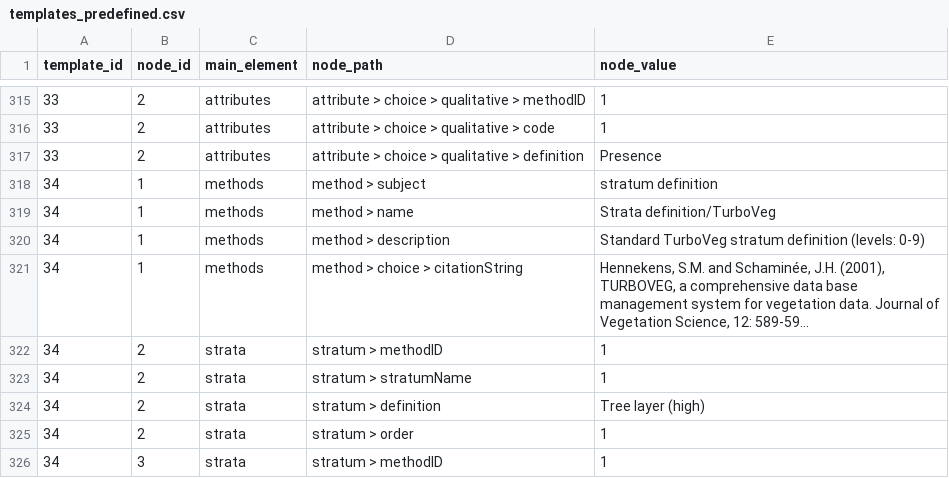
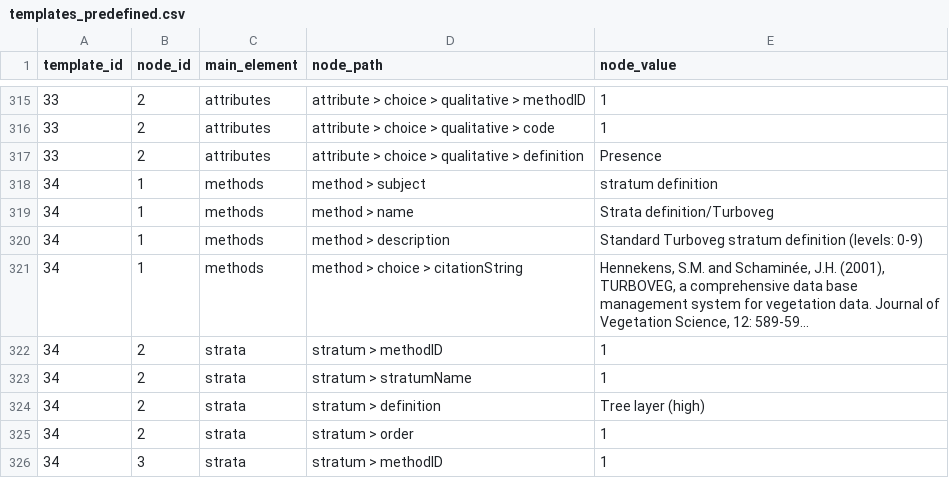
Before and after one commit to iavs-org/VegXshiny, a CSV file: data-raw/templates_predefined.csv, drawn as a sheet; only a part is shown, gaps mark what is left out; long unchanged cells end in …; the diff names each change by its address in the sheet, - before the commit and + after, or states it on an @@ line.

```diff
--- a/data-raw/templates_predefined.csv
+++ b/data-raw/templates_predefined.csv
-E319 (node_value): Strata definition/TurboVeg
+E319 (node_value): Strata definition/Turboveg
-E320 (node_value): Standard TurboVeg stratum definition…
+E320 (node_value): Standard Turboveg stratum definition…
```
Also changed, not shown: data-raw/templates_predefined_lookup.csv, 21 other files.
